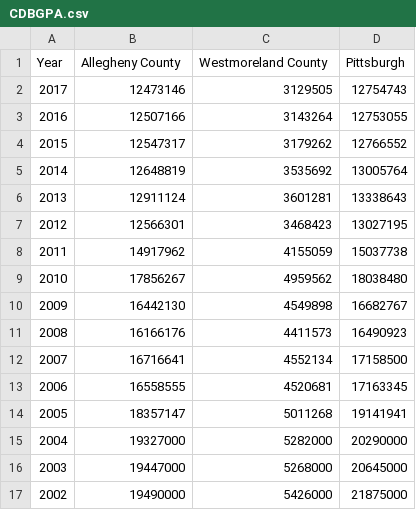
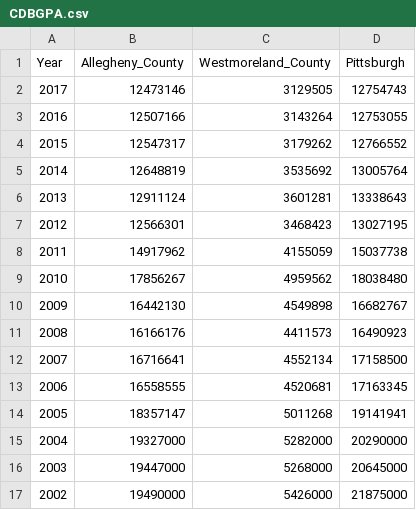
Before and after one commit to LeifGreiss/CDBGLine, a CSV file: CDBGPA.csv, drawn as a sheet.

Commit message:
Update CDBGPA.csv

```diff
--- a/CDBGPA.csv
+++ b/CDBGPA.csv
@@ -1,2 +1,2 @@
-Year,Allegheny County,Westmoreland County,Pittsburgh
+Year,Allegheny_County,Westmoreland_County,Pittsburgh
 2017,12473146,3129505,12754743
```
